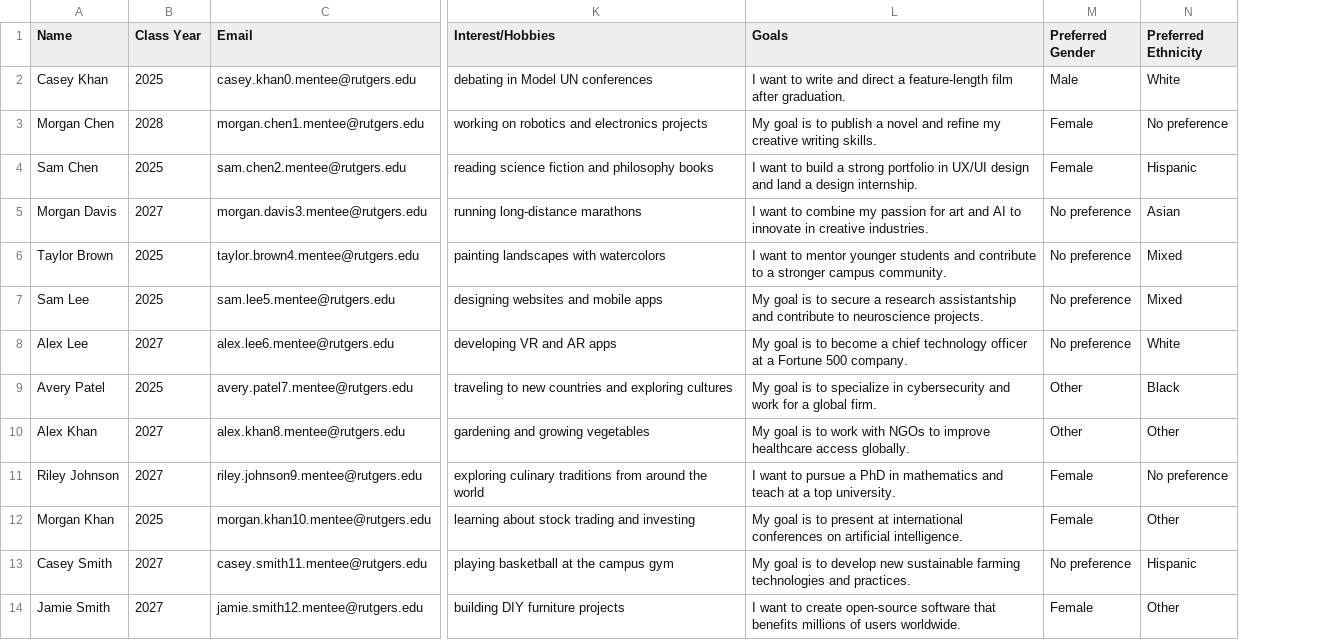
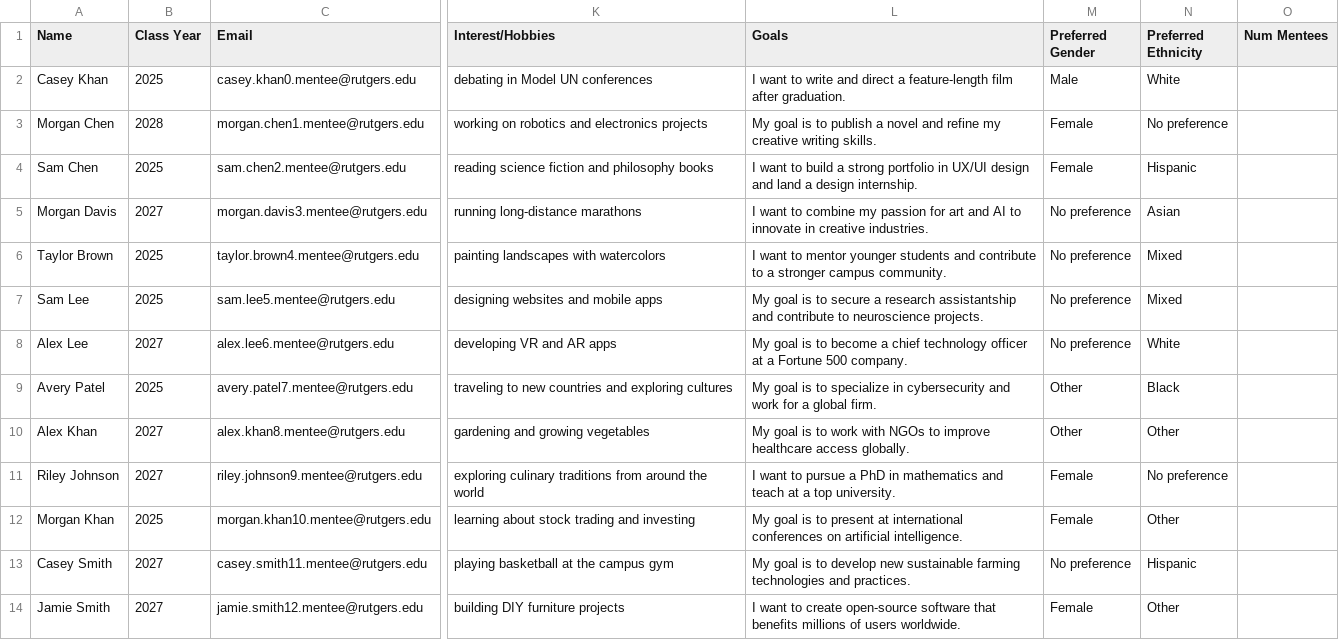
Before and after one commit to yashc73080/GMS-AI-Matching, a CSV file: sample_mentors_mentees.csv, drawn as a sheet; only a part is shown, gaps mark what is left out; the diff names each change by its address in the sheet, - before the commit and + after, or states it on an @@ line.

```diff
--- a/sample_mentors_mentees.csv
+++ b/sample_mentors_mentees.csv
+column O (Num Mentees), empty
```
Also changed, not shown: out/mentor_mentee_assigned_pairs_stable.csv, results/mentor_mentee_assignments.csv, 3 other files.
